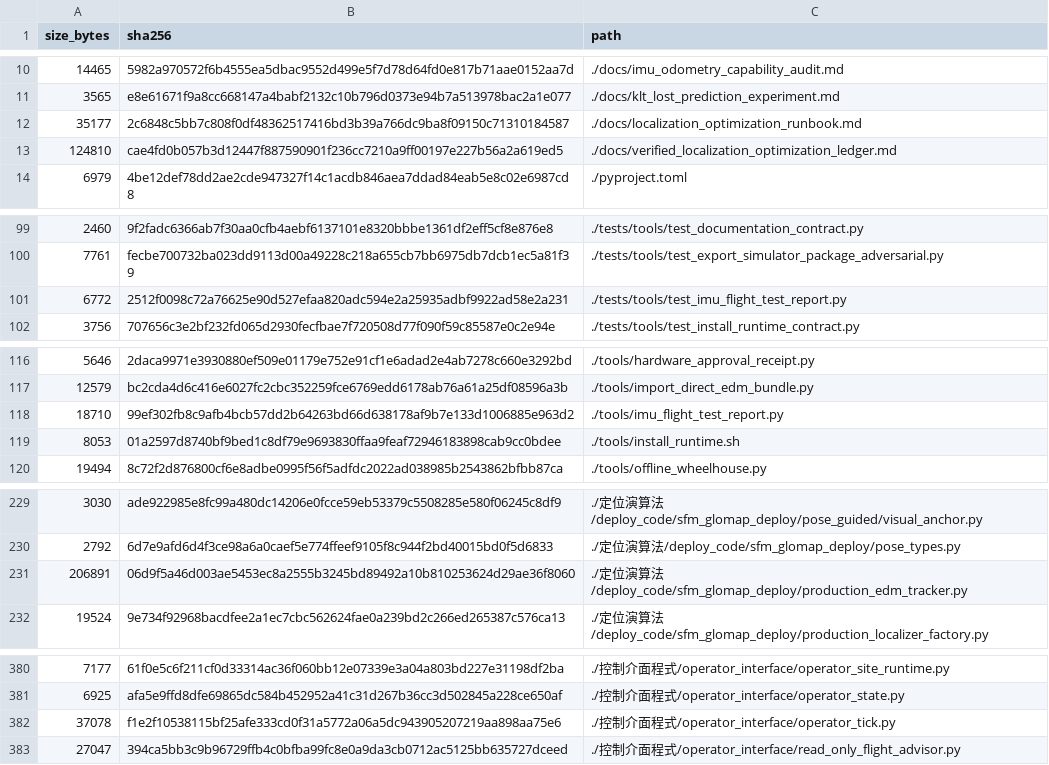
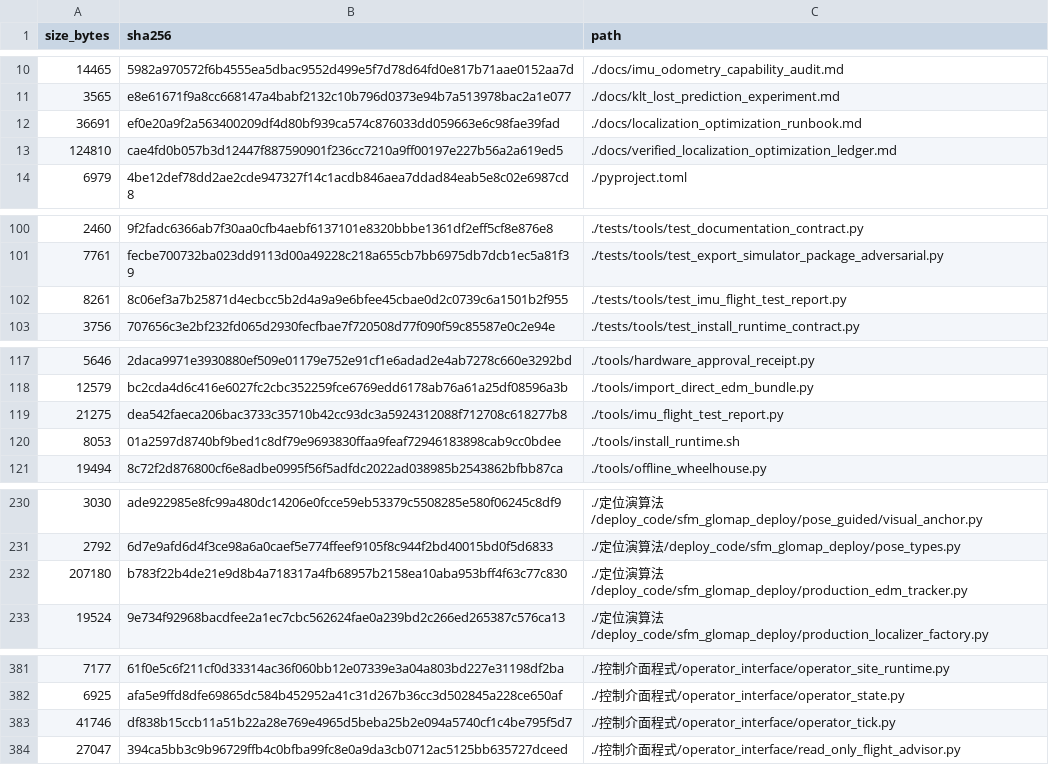
Before and after one commit to 1122-gggggg/wulai-sfm-localization, a TSV file: MANIFEST.tsv, drawn as a sheet; only a part is shown, gaps mark what is left out; removed rows and columns are numbered as before the commit, all else as after; the diff covers the shown part only; the diff names each change by its address in the sheet, - before the commit and + after, or states it on an @@ line.

```diff
--- a/MANIFEST.tsv
+++ b/MANIFEST.tsv
-row 12: 35177 | 2c6848c5bb7c808f0df48362517416bd3b39a766dc9ba8f09150c71310184587 | ./docs/localization_optimization_runbook.md
+row 12: 36691 | ef0e20a9f2a563400209df4d80bf939ca574c876033dd059663e6c98fae39fad | ./docs/localization_optimization_runbook.md
-row 101: 6772 | 2512f0098c72a76625e90d527efaa820adc594e2a25935adbf9922ad58e2a231 | ./tests/tools/test_imu_flight_test_report.py
+row 102: 8261 | 8c06ef3a7b25871d4ecbcc5b2d4a9a9e6bfee45cbae0d2c0739c6a1501b2f955 | ./tests/tools/test_imu_flight_test_report.py
-row 118: 18710 | 99ef302fb8c9afb4bcb57dd2b64263bd66d638178af9b7e133d1006885e963d2 | ./tools/imu_flight_test_report.py
+row 119: 21275 | dea542faeca206bac3733c35710b42cc93dc3a5924312088f712708c618277b8 | ./tools/imu_flight_test_report.py
-row 231: 206891 | 06d9f5a46d003ae5453ec8a2555b3245bd89492a10b810253624d29ae36f8060 | ./定位演算法/deploy_code/sfm_glomap_deploy/production_edm_tracker.py
+row 232: 207180 | b783f22b4de21e9d8b4a718317a4fb68957b2158ea10aba953bff4f63c77c830 | ./定位演算法/deploy_code/sfm_glomap_deploy/production_edm_tracker.py
-row 382: 37078 | f1e2f10538115bf25afe333cd0f31a5772a06a5dc943905207219aa898aa75e6 | ./控制介面程式/operator_interface/operator_tick.py
+row 383: 41746 | df838b15ccb11a51b22a28e769e4965d5beba25b2e094a5740cf1c4be795f5d7 | ./控制介面程式/operator_interface/operator_tick.py
```
Also changed, not shown: 1 added row elsewhere in this file, 7 other files.
